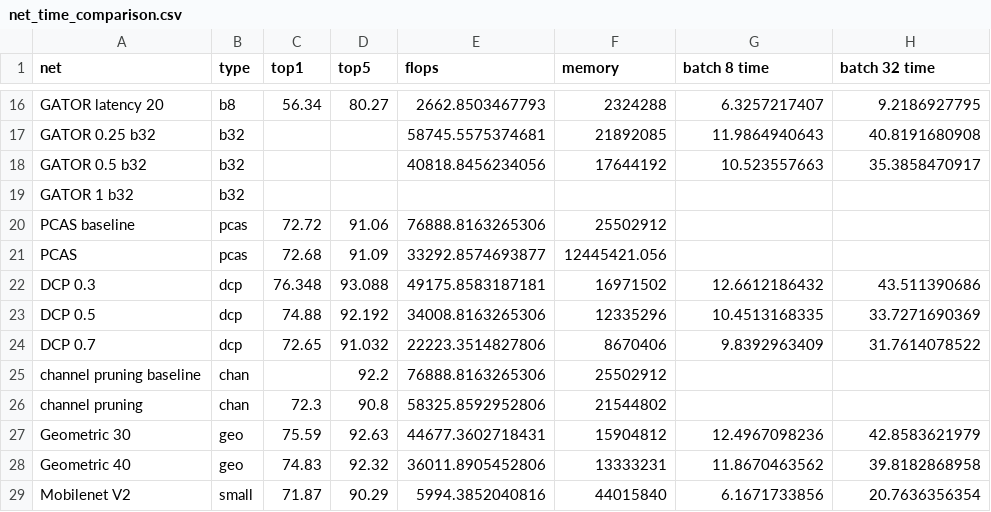
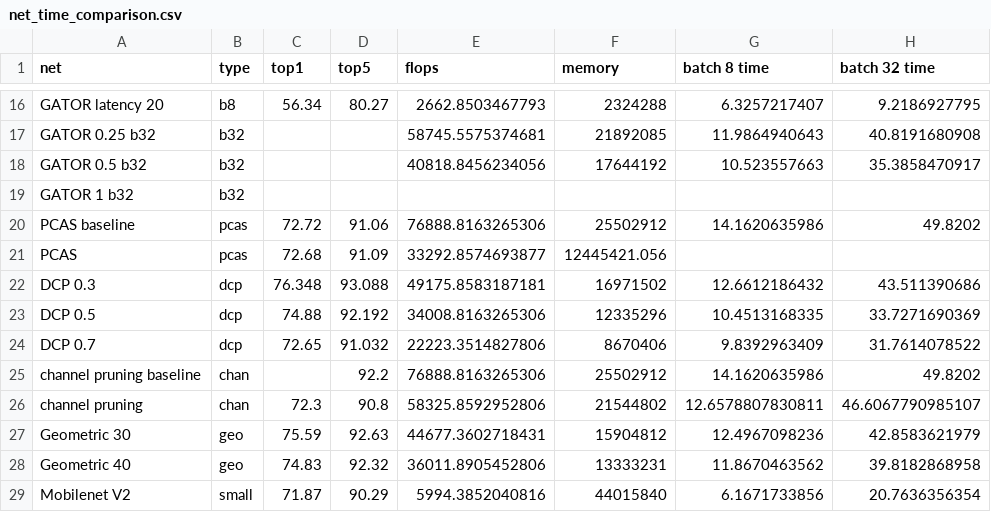
Before and after one commit to EliPassov/gator, a CSV file: results/net_time_comparison.csv, drawn as a sheet; only a part is shown, gaps mark what is left out.

```diff
--- a/results/net_time_comparison.csv
+++ b/results/net_time_comparison.csv
@@ -19,3 +19,3 @@ GATOR 0.5 b32,b32,,,40818.8456234056,17644192,10.523557663,35.3858470917
 GATOR 1 b32,b32,,,,,,
-PCAS baseline,pcas,72.72,91.06,76888.8163265306,25502912,,
+PCAS baseline,pcas,72.72,91.06,76888.8163265306,25502912,14.1620635986,49.8202
 PCAS,pcas,72.68,91.09,33292.8574693877,12445421.056,,
@@ -24,4 +24,4 @@ DCP 0.5,dcp,74.88,92.192,34008.8163265306,12335296,10.4513168335,33.7271690369
 DCP 0.7,dcp,72.65,91.032,22223.3514827806,8670406,9.8392963409,31.7614078522
-channel pruning baseline,chan,,92.2,76888.8163265306,25502912,,
-channel pruning,chan,72.3,90.8,58325.8592952806,21544802,,
+channel pruning baseline,chan,,92.2,76888.8163265306,25502912,14.1620635986,49.8202
+channel pruning,chan,72.3,90.8,58325.8592952806,21544802,12.6578807830811,46.6067790985107
 Geometric 30,geo,75.59,92.63,44677.3602718431,15904812,12.4967098236,42.8583621979
```
Also changed, not shown: 2 other files.
